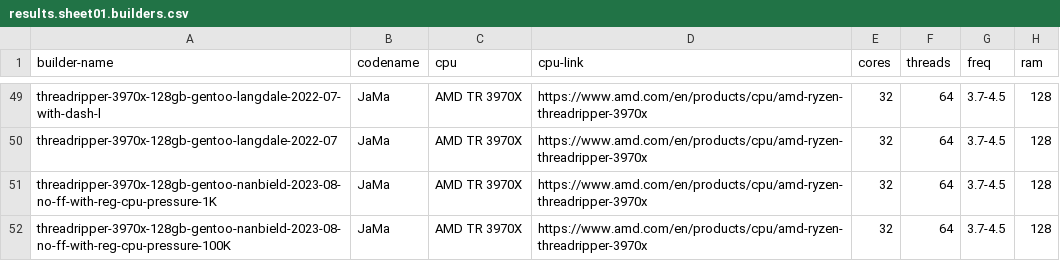
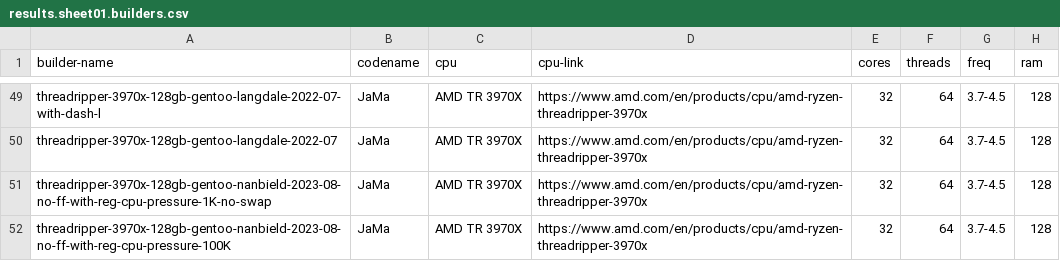
Before and after one commit to shr-project/test-oe-build-time, a CSV file: results.sheet01.builders.csv, drawn as a sheet; only a part is shown, gaps mark what is left out; the diff covers the shown part only; the diff names each change by its address in the sheet, - before the commit and + after, or states it on an @@ line.

```diff
--- a/results.sheet01.builders.csv
+++ b/results.sheet01.builders.csv
-A51 (builder-name): threadripper-3970x-128gb-gentoo-nanbield-2023-08-no-ff-with-reg-cpu-pressure-1K
+A51 (builder-name): threadripper-3970x-128gb-gentoo-nanbield-2023-08-no-ff-with-reg-cpu-pressure-1K-no-swap
```
Also changed, not shown: 2 added rows elsewhere in this file, results.sheet02.time.init.csv, results.sheet03.time.build.csv, 7 other files.
